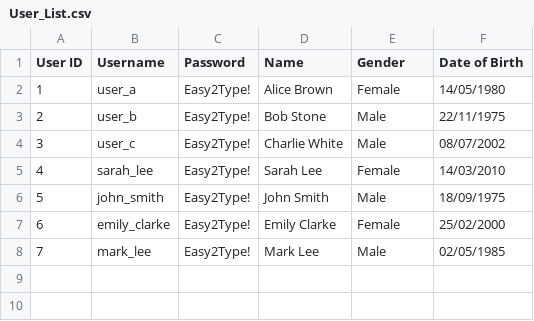
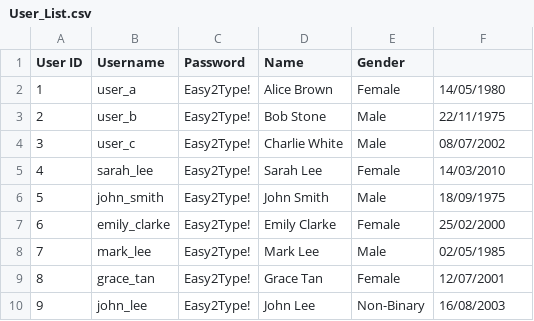
Before and after one commit to rachtrx/HMS, a CSV file: src/resources/User_List.csv, drawn as a sheet.

```diff
--- a/src/resources/User_List.csv
+++ b/src/resources/User_List.csv
@@ -1,2 +1,2 @@
-User ID,Username,Password,Name,Gender,Date of Birth
+User ID,Username,Password,Name,Gender
 1,user_a,Easy2Type!,Alice Brown,Female,14/05/1980
@@ -8 +8,3 @@ User ID,Username,Password,Name,Gender,Date of Birth
 7,mark_lee,Easy2Type!,Mark Lee,Male,02/05/1985
+8,grace_tan,Easy2Type!,Grace Tan,Female,12/07/2001
+9,john_lee,Easy2Type!,John Lee,Non-Binary,16/08/2003
```
Also changed, not shown: src/resources/Patient_List.csv, 26 other files.
